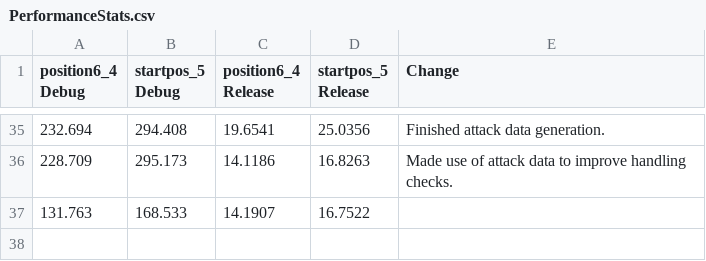
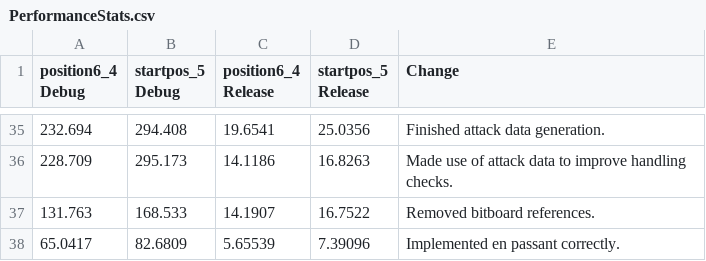
Before and after one commit to Robotino04/Thera-Engine, a CSV file: PerformanceStats.csv, drawn as a sheet; only a part is shown, gaps mark what is left out.

Commit message:
Implemented en passant correctly.
Added en passant test cases.

```diff
--- a/PerformanceStats.csv
+++ b/PerformanceStats.csv
@@ -36,2 +36,3 @@ position6_4 Debug;  startpos_5 Debug;   position6_4 Release;    startpos_5 Relea
 228.709;            295.173;            14.1186;                16.8263;            Made use of attack data to improve handling checks.
-131.763;            168.533;            14.1907;                16.7522;
+131.763;            168.533;            14.1907;                16.7522;            Removed bitboard references.
+65.0417;            82.6809;            5.65539;                7.39096;            Implemented en passant correctly.
```
Also changed, not shown: 5 other files.
